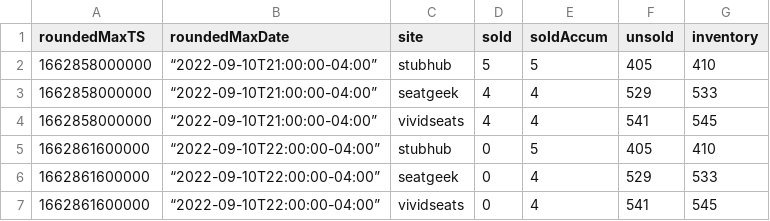
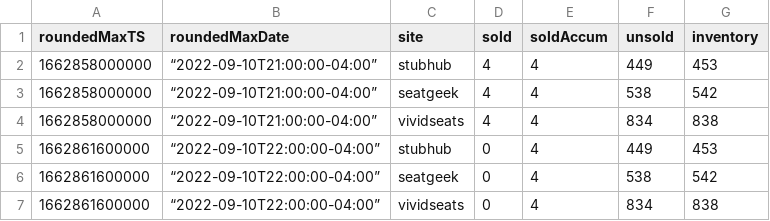
Before and after one commit to spudtrooper/spudtrooper.github.io, a CSV file: seats/us_open_mens_final/us_open_mens_final_inventory.csv, drawn as a sheet.

```diff
--- a/seats/us_open_mens_final/us_open_mens_final_inventory.csv
+++ b/seats/us_open_mens_final/us_open_mens_final_inventory.csv
@@ -1,7 +1,7 @@
 roundedMaxTS,roundedMaxDate,site,sold,soldAccum,unsold,inventory
-1662858000000,“2022-09-10T21:00:00-04:00”,stubhub,5,5,405,410
-1662858000000,“2022-09-10T21:00:00-04:00”,seatgeek,4,4,529,533
-1662858000000,“2022-09-10T21:00:00-04:00”,vividseats,4,4,541,545
-1662861600000,“2022-09-10T22:00:00-04:00”,stubhub,0,5,405,410
-1662861600000,“2022-09-10T22:00:00-04:00”,seatgeek,0,4,529,533
-1662861600000,“2022-09-10T22:00:00-04:00”,vividseats,0,4,541,545
+1662858000000,“2022-09-10T21:00:00-04:00”,stubhub,4,4,449,453
+1662858000000,“2022-09-10T21:00:00-04:00”,seatgeek,4,4,538,542
+1662858000000,“2022-09-10T21:00:00-04:00”,vividseats,4,4,834,838
+1662861600000,“2022-09-10T22:00:00-04:00”,stubhub,0,4,449,453
+1662861600000,“2022-09-10T22:00:00-04:00”,seatgeek,0,4,538,542
+1662861600000,“2022-09-10T22:00:00-04:00”,vividseats,0,4,834,838
```
Also changed, not shown: 4 other files.
